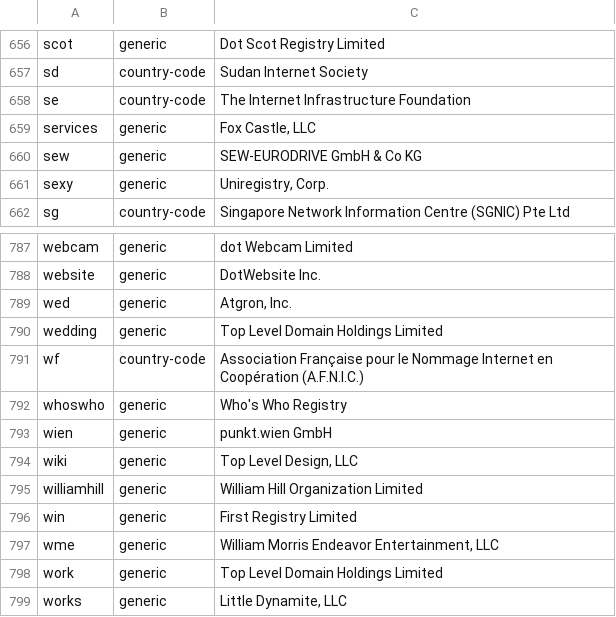
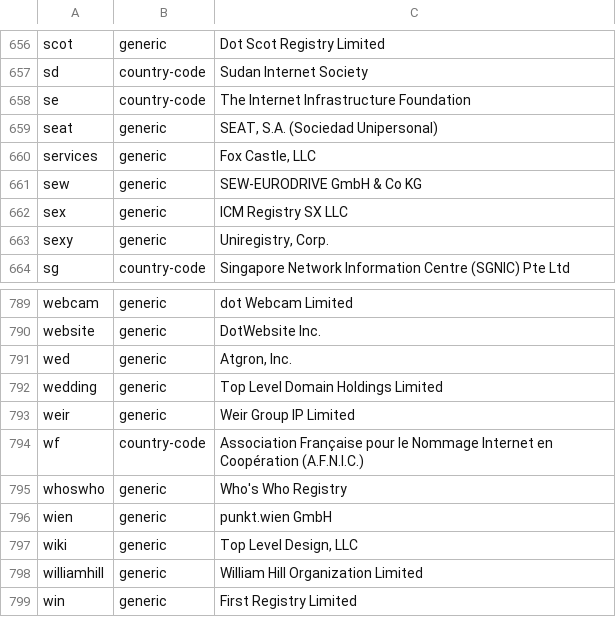
Before and after one commit to nojimage/tld-crawler, a CSV file: data/tld.csv, drawn as a sheet; only a part is shown, gaps mark what is left out; the shorter side is filled out with more unchanged rows; the diff names each change by its address in the sheet, - before the commit and + after, or states it on an @@ line.

```diff
--- a/data/tld.csv
+++ b/data/tld.csv
+row 659: seat | generic | SEAT, S.A. (Sociedad Unipersonal)
+row 662: sex | generic | ICM Registry SX LLC
+row 793: weir | generic | Weir Group IP Limited
```
Also changed, not shown: 3 other files.
